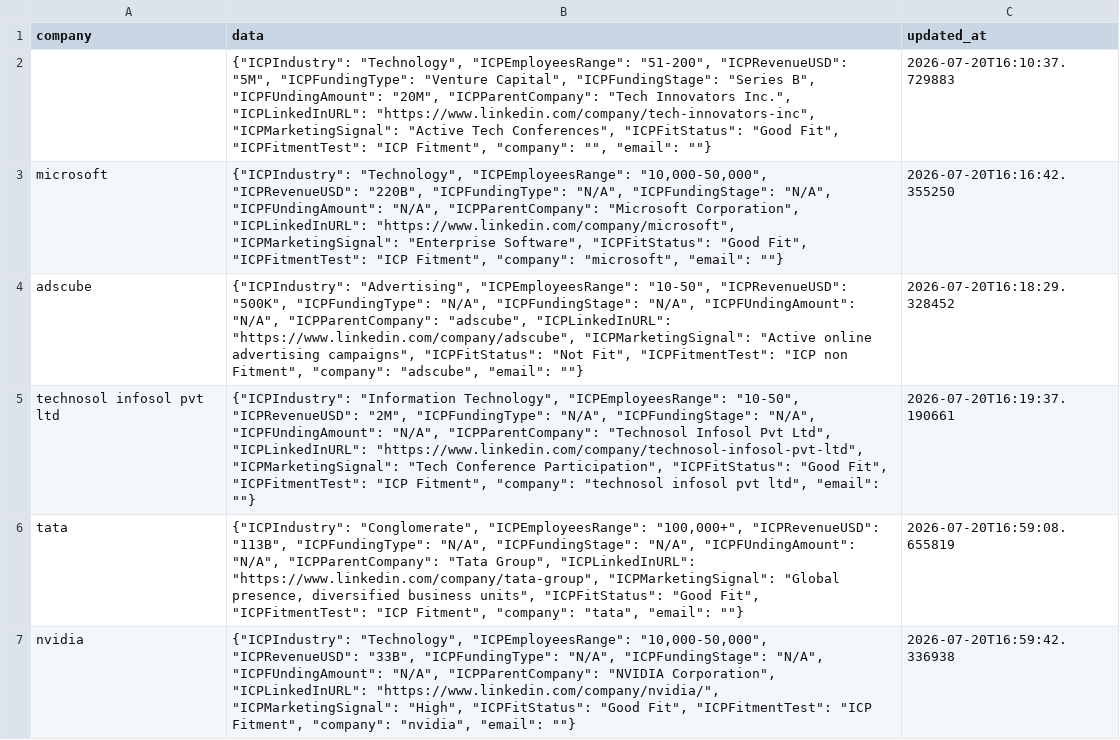
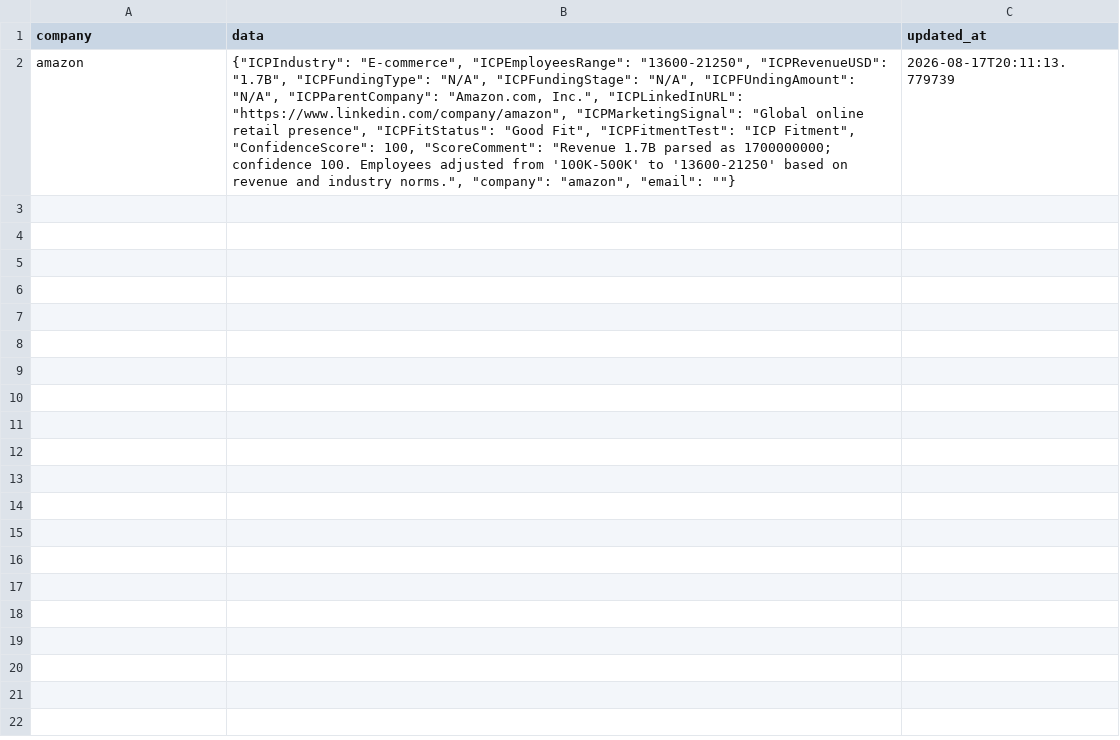
Before and after one commit to ChiruCharan369/dentsu-lead-management-ai, a CSV file: icp_cache.csv, drawn as a sheet; removed rows and columns are numbered as before the commit, all else as after; the diff names each change by its address in the sheet, - before the commit and + after, or states it on an @@ line.

Commit message:
Added Confidence score

```diff
--- a/icp_cache.csv
+++ b/icp_cache.csv
-row 2:  | {"ICPIndustry": "Technology", "ICPEmployeesRange": "51-200", "ICPRevenueUSD": "5M", "ICPFundingType": "Venture Capital", "ICPFundingStage": "Series B", "ICPFUndingAmount": "20M", "ICPParentCompany": "Tech Innovators Inc.", "ICPLinkedInURL": "https://www.linkedin.com/company/tech-innovators-inc", "ICPMarketingSignal": "Active Tech Conferences", "ICPFitStatus": "Good Fit", "ICPFitmentTest": "ICP Fitment", "company": "", "email": ""} | 2026-07-20T16:10:37.729883
-row 3: microsoft | {"ICPIndustry": "Technology", "ICPEmployeesRange": "10,000-50,000", "ICPRevenueUSD": "220B", "ICPFundingType": "N/A", "ICPFundingStage": "N/A", "ICPFUndingAmount": "N/A", "ICPParentCompany": "Microsoft Corporation", "ICPLinkedInURL": "https://www.linkedin.com/company/microsoft", "ICPMarketingSignal": "Enterprise Software", "ICPFitStatus": "Good Fit", "ICPFitmentTest": "ICP Fitment", "company": "microsoft", "email": ""} | 2026-07-20T16:16:42.355250
-row 4: adscube | {"ICPIndustry": "Advertising", "ICPEmployeesRange": "10-50", "ICPRevenueUSD": "500K", "ICPFundingType": "N/A", "ICPFundingStage": "N/A", "ICPFUndingAmount": "N/A", "ICPParentCompany": "adscube", "ICPLinkedInURL": "https://www.linkedin.com/company/adscube", "ICPMarketingSignal": "Active online advertising campaigns", "ICPFitStatus": "Not Fit", "ICPFitmentTest": "ICP non Fitment", "company": "adscube", "email": ""} | 2026-07-20T16:18:29.328452
-row 5: technosol infosol pvt ltd | {"ICPIndustry": "Information Technology", "ICPEmployeesRange": "10-50", "ICPRevenueUSD": "2M", "ICPFundingType": "N/A", "ICPFundingStage": "N/A", "ICPFUndingAmount": "N/A", "ICPParentCompany": "Technosol Infosol Pvt Ltd", "ICPLinkedInURL": "https://www.linkedin.com/company/technosol-infosol-pvt-ltd", "ICPMarketingSignal": "Tech Conference Participation", "ICPFitStatus": "Good Fit", "ICPFitmentTest": "ICP Fitment", "company": "technosol infosol pvt ltd", "email": ""} | 2026-07-20T16:19:37.190661
-row 6: tata | {"ICPIndustry": "Conglomerate", "ICPEmployeesRange": "100,000+", "ICPRevenueUSD": "113B", "ICPFundingType": "N/A", "ICPFundingStage": "N/A", "ICPFUndingAmount": "N/A", "ICPParentCompany": "Tata Group", "ICPLinkedInURL": "https://www.linkedin.com/company/tata-group", "ICPMarketingSignal": "Global presence, diversified business units", "ICPFitStatus": "Good Fit", "ICPFitmentTest": "ICP Fitment", "company": "tata", "email": ""} | 2026-07-20T16:59:08.655819
-row 7: nvidia | {"ICPIndustry": "Technology", "ICPEmployeesRange": "10,000-50,000", "ICPRevenueUSD": "33B", "ICPFundingType": "N/A", "ICPFundingStage": "N/A", "ICPFUndingAmount": "N/A", "ICPParentCompany": "NVIDIA Corporation", "ICPLinkedInURL": "https://www.linkedin.com/company/nvidia/", "ICPMarketingSignal": "High", "ICPFitStatus": "Good Fit", "ICPFitmentTest": "ICP Fitment", "company": "nvidia", "email": ""} | 2026-07-20T16:59:42.336938
+row 2: amazon | {"ICPIndustry": "E-commerce", "ICPEmployeesRange": "13600-21250", "ICPRevenueUSD": "1.7B", "ICPFundingType": "N/A", "ICPFundingStage": "N/A", "ICPFUndingAmount": "N/A", "ICPParentCompany": "Amazon.com, Inc.", "ICPLinkedInURL": "https://www.linkedin.com/company/amazon", "ICPMarketingSignal": "Global online retail presence", "ICPFitStatus": "Good Fit", "ICPFitmentTest": "ICP Fitment", "ConfidenceScore": 100, "ScoreComment": "Revenue 1.7B parsed as 1700000000; confidence 100. Employees adjusted from '100K-500K' to '13600-21250' based on revenue and industry norms.", "company": "amazon", "email": ""} | 2026-08-17T20:11:13.779739
```
Also changed, not shown: 12 other files.
